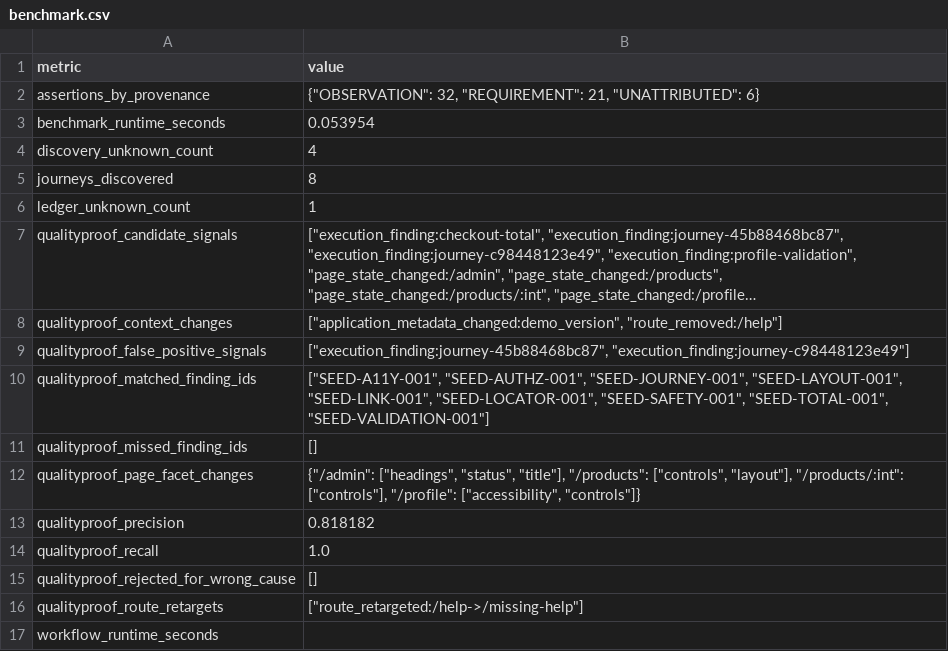
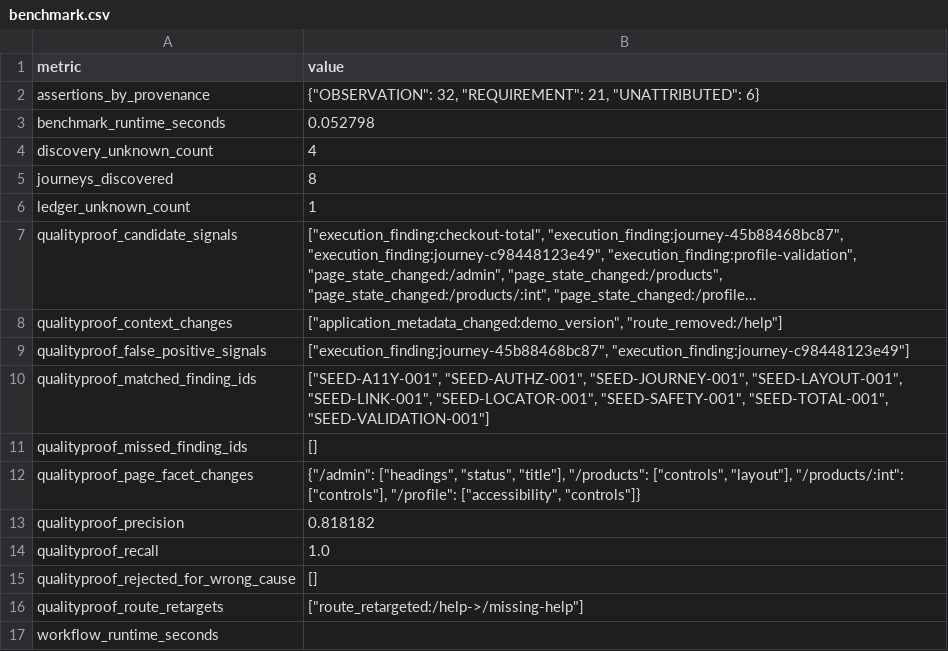
Before and after one commit to Pinglesagar/QualityProof, a CSV file: benchmark-results/benchmark.csv, drawn as a sheet; long unchanged cells end in ….

```diff
--- a/benchmark-results/benchmark.csv
+++ b/benchmark-results/benchmark.csv
@@ -2,3 +2,3 @@ metric,value
 assertions_by_provenance,"{""OBSERVATION"": 32, ""REQUIREMENT"": 21, ""UNATTRIBUTED"": 6}"
-benchmark_runtime_seconds,0.053954
+benchmark_runtime_seconds,0.052798
 discovery_unknown_count,4
```
Also changed, not shown: 12 other files.
